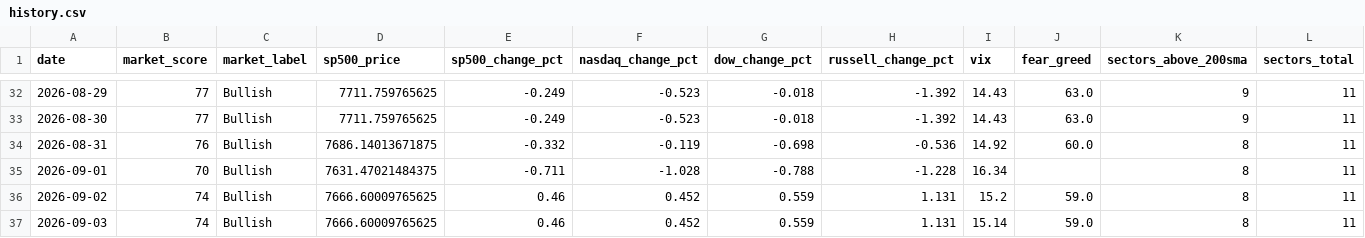
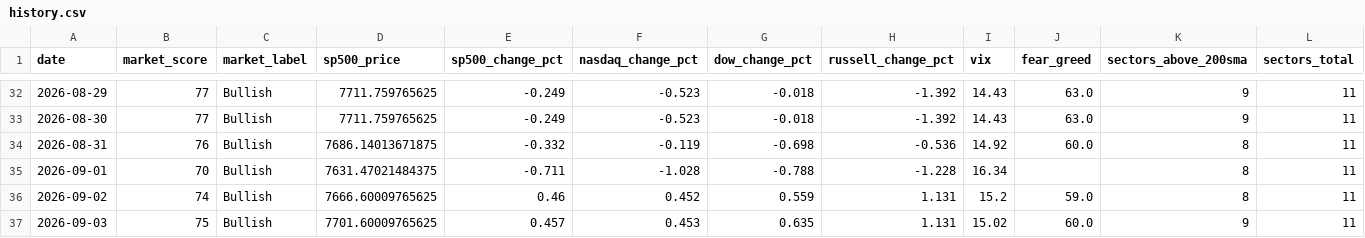
Before and after one commit to agent22793/market-dashboard, a CSV file: data/history.csv, drawn as a sheet; only a part is shown, gaps mark what is left out; removed rows and columns are numbered as before the commit, all else as after; rows hold the shown columns only; the diff names each change by its address in the sheet, - before the commit and + after, or states it on an @@ line.

```diff
--- a/data/history.csv
+++ b/data/history.csv
-row 37: 2026-09-03 | 74 | Bullish | 7666.60009765625 | 0.46 | 0.452 | 0.559 | 1.131 | 15.14 | 59.0 | 8 | 11
+row 37: 2026-09-03 | 75 | Bullish | 7701.60009765625 | 0.457 | 0.453 | 0.635 | 1.131 | 15.02 | 60.0 | 9 | 11
```
Also changed, not shown: 1 other file.
